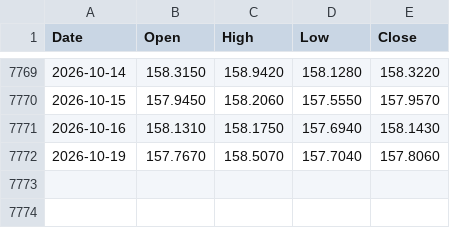
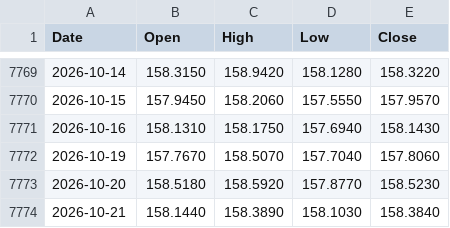
Before and after one commit to muneon0726-create/automation-market, a CSV file: data/usdjpy.csv, drawn as a sheet; only a part is shown, gaps mark what is left out; the diff names each change by its address in the sheet, - before the commit and + after, or states it on an @@ line.

```diff
--- a/data/usdjpy.csv
+++ b/data/usdjpy.csv
+row 7773: 2026-10-20 | 158.5180 | 158.5920 | 157.8770 | 158.5230
+row 7774: 2026-10-21 | 158.1440 | 158.3890 | 158.1030 | 158.3840
```
Also changed, not shown: data/6146.csv, data/6857.csv, 13 other files.
